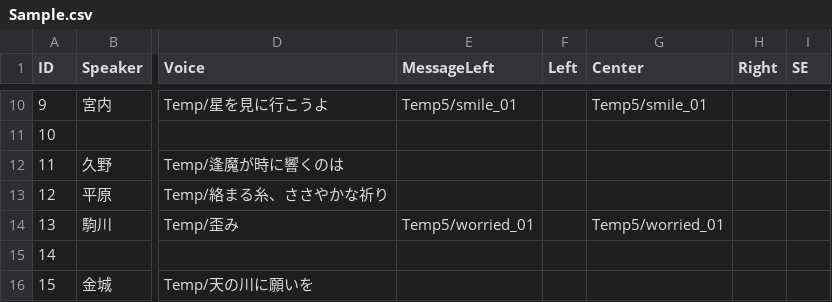
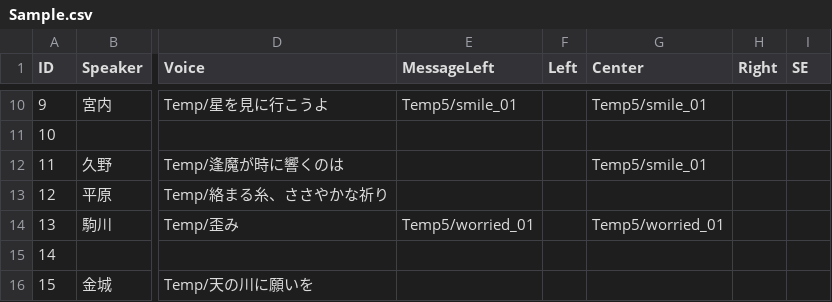
Before and after one commit to sdt2495/graduation, a CSV file: Assets/Resources/csv/Sample.csv, drawn as a sheet; only a part is shown, gaps mark what is left out; the diff names each change by its address in the sheet, - before the commit and + after, or states it on an @@ line.

```diff
--- a/Assets/Resources/csv/Sample.csv
+++ b/Assets/Resources/csv/Sample.csv
-G12 (Center): (empty)
+G12 (Center): Temp5/smile_01
```
Also changed, not shown: 4 other files.
